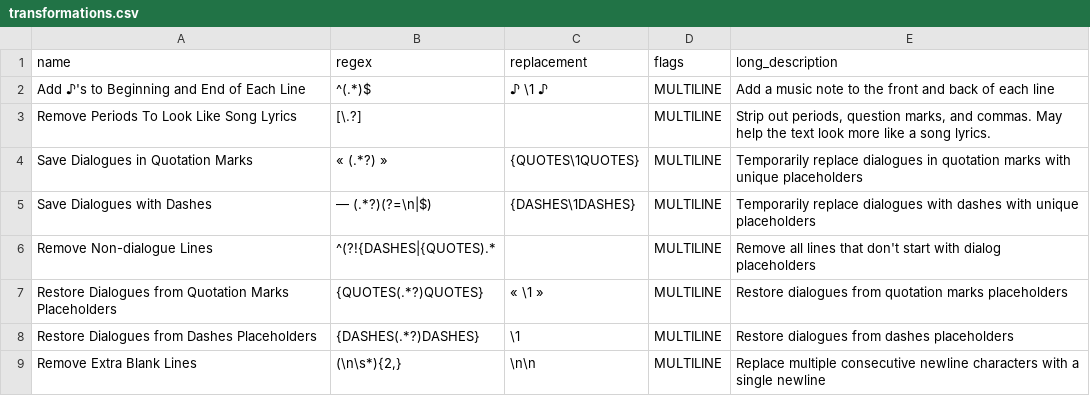
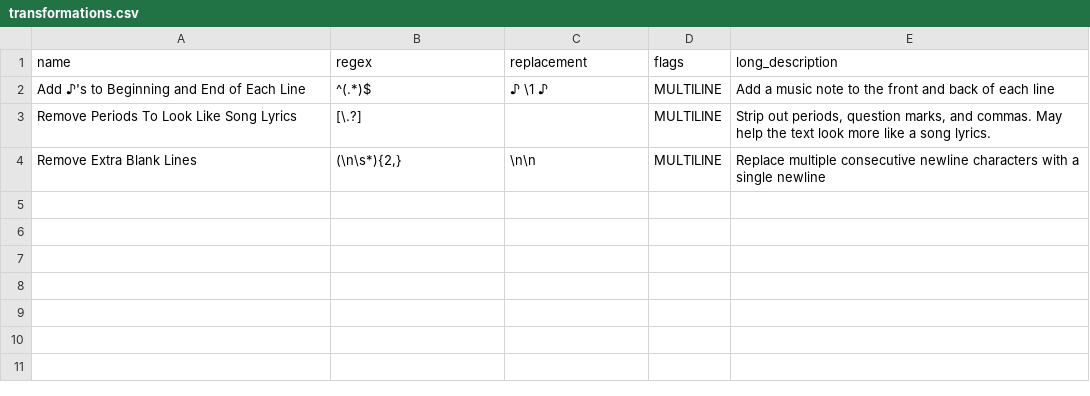
Before and after one commit to skyprolk/Audio-DFK, a CSV file: webui/transformations.csv, drawn as a sheet; the diff names each change by its address in the sheet, - before the commit and + after, or states it on an @@ line.

```diff
--- a/webui/transformations.csv
+++ b/webui/transformations.csv
-row 4: Save Dialogues in Quotation Marks | « (.*?) » | {QUOTES\1QUOTES} | MULTILINE | Temporarily replace dialogues in quotation marks with unique placeholders
-row 5: Save Dialogues with Dashes | — (.*?)(?=\n|$) | {DASHES\1DASHES} | MULTILINE | Temporarily replace dialogues with dashes with unique placeholders
-row 6: Remove Non-dialogue Lines | ^(?!{DASHES|{QUOTES).* |  | MULTILINE | Remove all lines that don't start with dialog placeholders
-row 7: Restore Dialogues from Quotation Marks Placeholders | {QUOTES(.*?)QUOTES} | « \1 » | MULTILINE | Restore dialogues from quotation marks placeholders
-row 8: Restore Dialogues from Dashes Placeholders | {DASHES(.*?)DASHES} | \1 | MULTILINE | Restore dialogues from dashes placeholders
```
Also changed, not shown: 25 other files.
